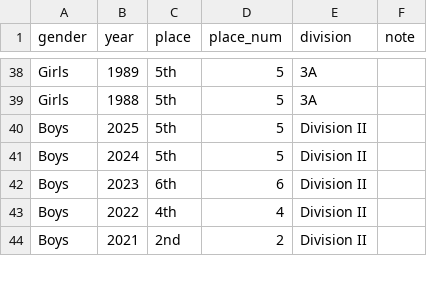
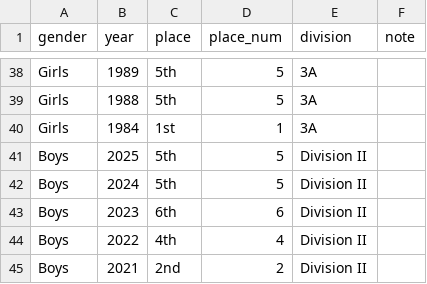
Before and after one commit to pwalesdi/mvxctf_website, a CSV file: assets/data/ncs-championships.csv, drawn as a sheet; only a part is shown, gaps mark what is left out; the diff names each change by its address in the sheet, - before the commit and + after, or states it on an @@ line.

```diff
--- a/assets/data/ncs-championships.csv
+++ b/assets/data/ncs-championships.csv
+row 40: Girls | 1984 | 1st | 1 | 3A
```
Also changed, not shown: 1 other file.
